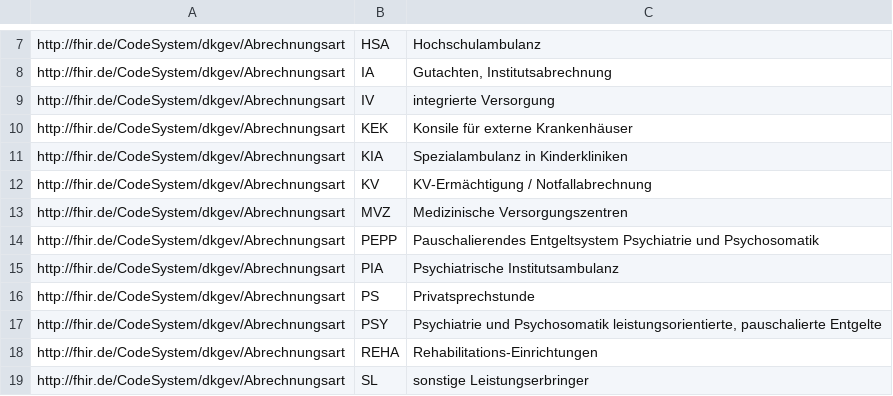
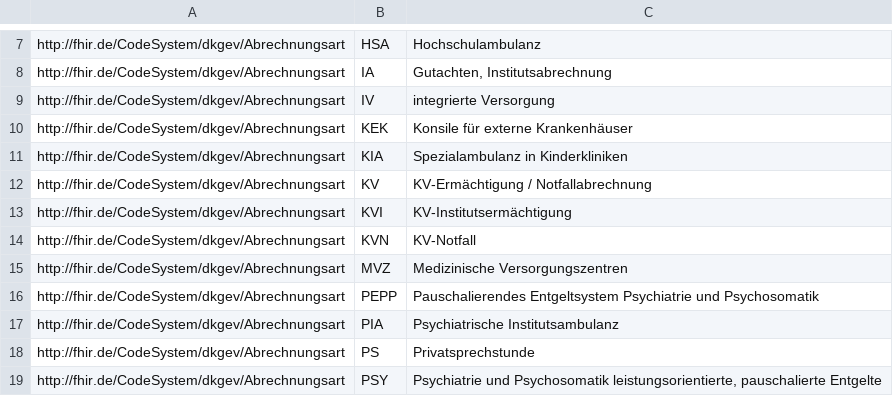
Before and after one commit to samply/blaze, a CSV file: .github/value-set-expand/Abrechnungsart.csv, drawn as a sheet; only a part is shown, gaps mark what is left out; the shorter side is filled out with more unchanged rows.

```diff
--- a/.github/value-set-expand/Abrechnungsart.csv
+++ b/.github/value-set-expand/Abrechnungsart.csv
@@ -12,2 +12,4 @@
 "http://fhir.de/CodeSystem/dkgev/Abrechnungsart","KV","KV-Ermächtigung / Notfallabrechnung"
+"http://fhir.de/CodeSystem/dkgev/Abrechnungsart","KVI","KV-Institutsermächtigung"
+"http://fhir.de/CodeSystem/dkgev/Abrechnungsart","KVN","KV-Notfall"
 "http://fhir.de/CodeSystem/dkgev/Abrechnungsart","MVZ","Medizinische Versorgungszentren"
```
Also changed, not shown: .github/value-set-expand/mii-vs-consent-policy.csv, 35 other files.
